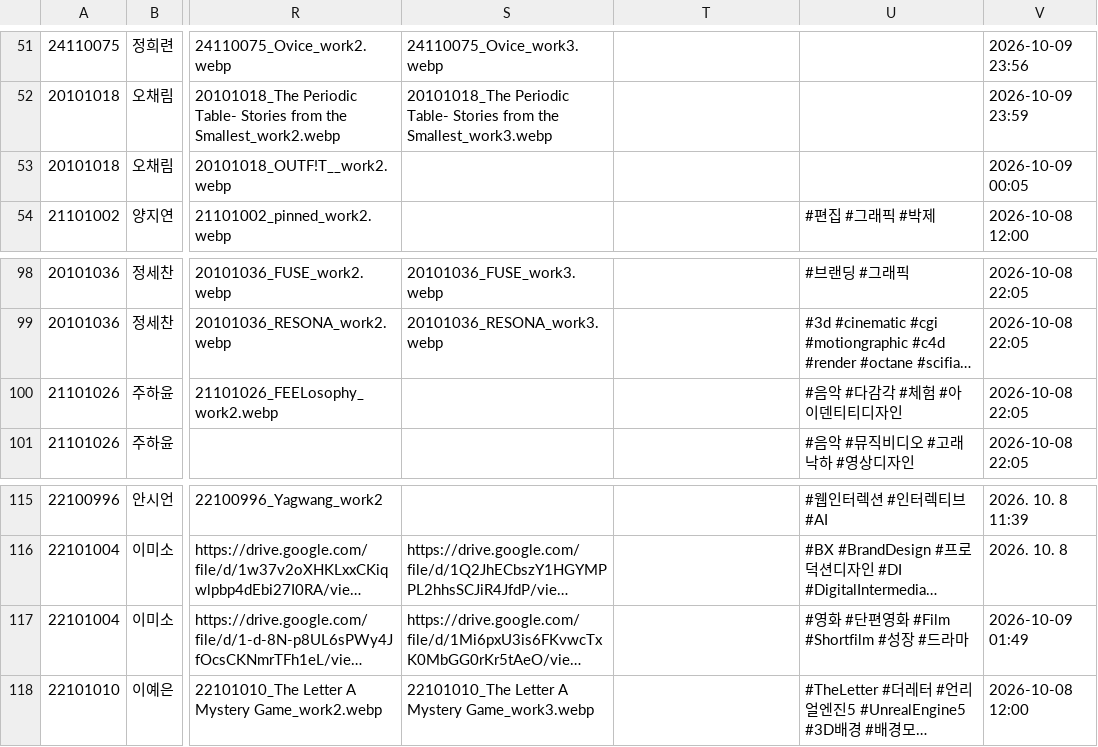
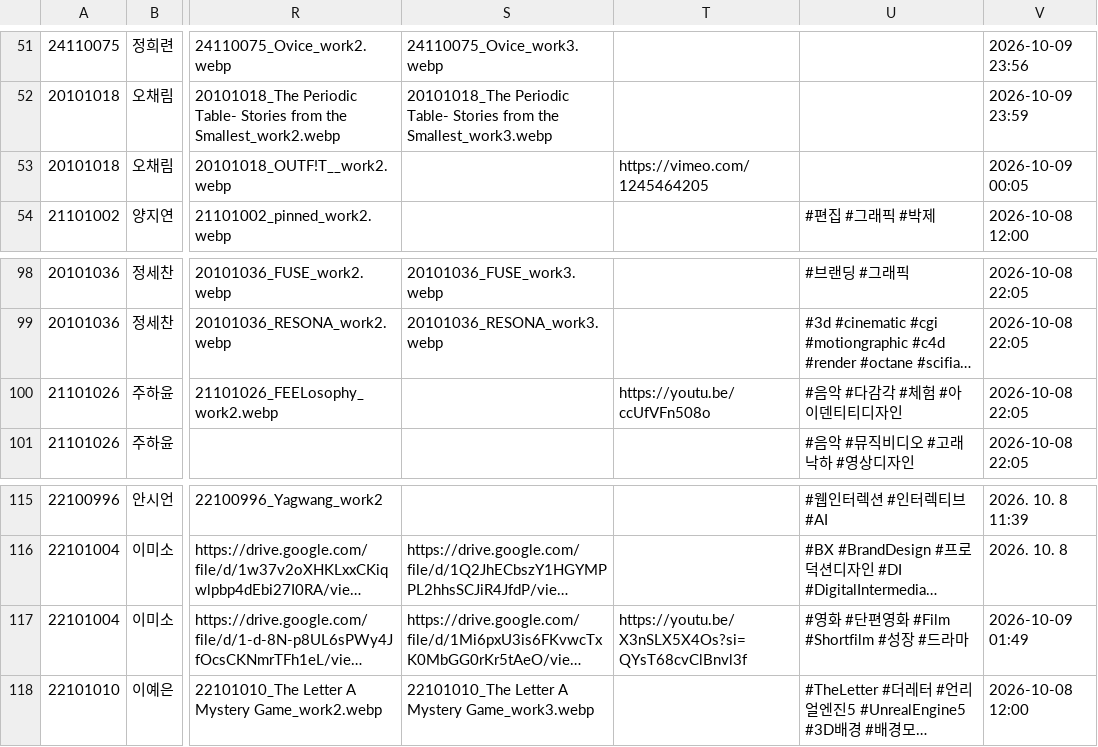
Before and after one commit to STVD2026/captcha, a CSV file: 2026_web.csv, drawn as a sheet; only a part is shown, gaps mark what is left out; long unchanged cells end in …; the diff names each change by its address in the sheet, - before the commit and + after, or states it on an @@ line.

```diff
--- a/2026_web.csv
+++ b/2026_web.csv
-T53: (empty)
+T53: https://vimeo.com/1245464205
-T100: (empty)
+T100: https://youtu.be/ccUfVFn508o
-T117: (empty)
+T117: https://youtu.be/X3nSLX5X4Os?si=QYsT68cvClBnvl3f
```
Also changed, not shown: 9 other files.
